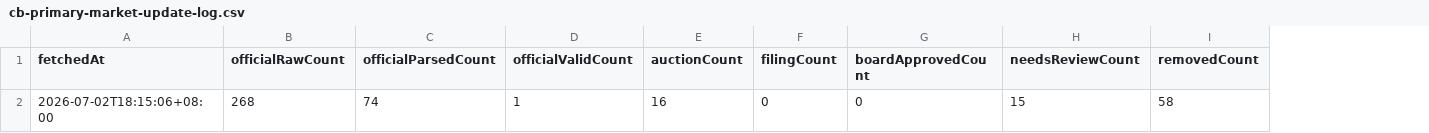
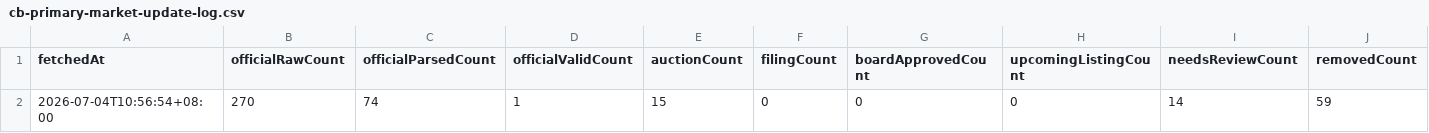
Before and after one commit to letmegogogogo/https-thefew-tw-cb-recent, a CSV file: outputs/cb-primary-market-update-log.csv, drawn as a sheet; only a part is shown; addresses are those after the commit; the diff names each change by its address in the sheet, - before the commit and + after, or states it on an @@ line.

```diff
--- a/outputs/cb-primary-market-update-log.csv
+++ b/outputs/cb-primary-market-update-log.csv
+column H (upcomingListingCount), row 2: 0
-A2 (fetchedAt): 2026-07-02T18:15:06+08:00
+A2 (fetchedAt): 2026-07-04T10:56:54+08:00
-B2 (officialRawCount): 268
+B2 (officialRawCount): 270
-E2 (auctionCount): 16
+E2 (auctionCount): 15
-I2 (needsReviewCount): 15
+I2 (needsReviewCount): 14
-J2 (removedCount): 58
+J2 (removedCount): 59
```
Also changed, not shown: outputs/cb-primary-market-classify-log.csv, outputs/cb-primary-market-official-fetch-log.csv, 8 other files.
